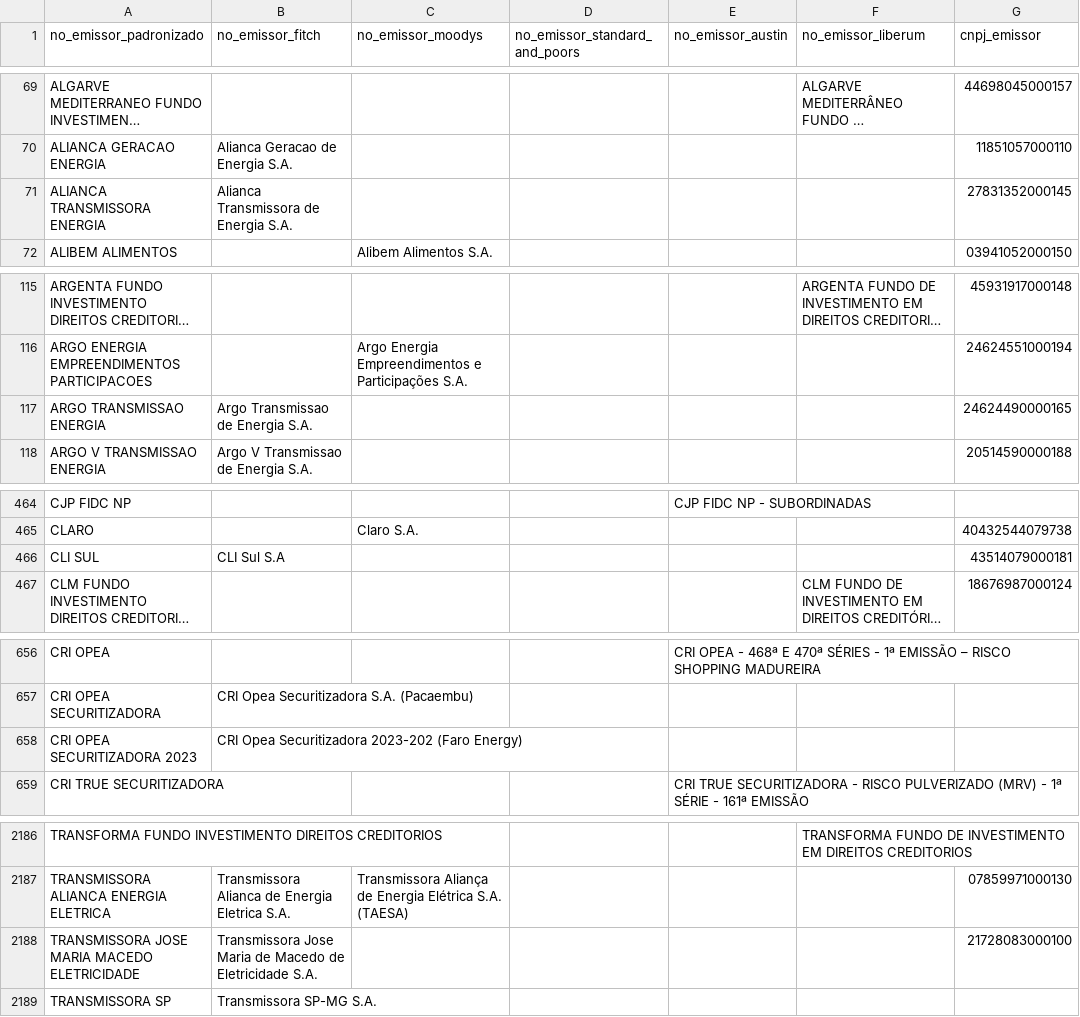
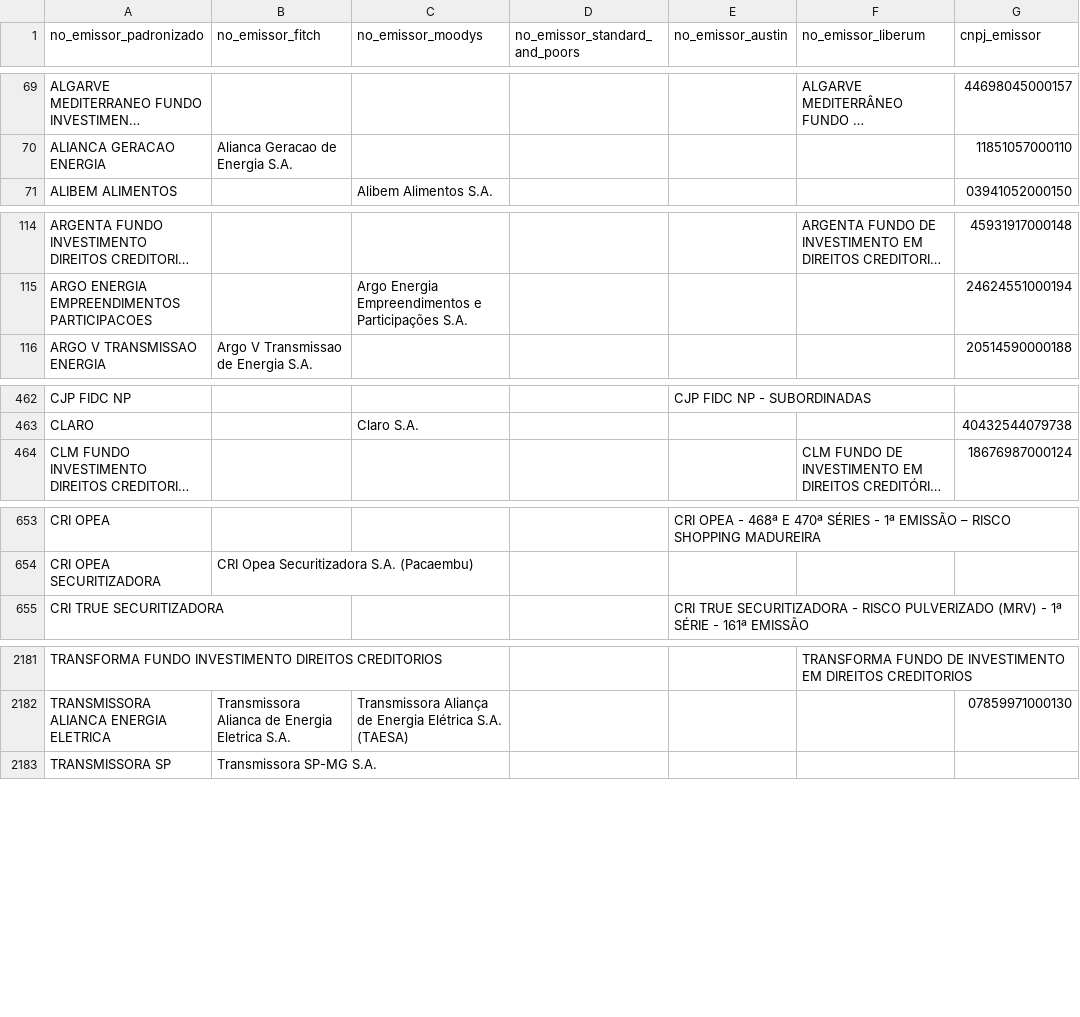
Before and after one commit to PulseDataLabs/PulseRatingsBrasil, a CSV file: data/emissores_consolidado.csv, drawn as a sheet; only a part is shown, gaps mark what is left out; long unchanged cells end in …; removed rows and columns are numbered as before the commit, all else as after; the diff covers the shown part only; the diff names each change by its address in the sheet, - before the commit and + after, or states it on an @@ line.

```diff
--- a/data/emissores_consolidado.csv
+++ b/data/emissores_consolidado.csv
-row 71: ALIANCA TRANSMISSORA ENERGIA | Alianca Transmissora de Energia S.A. |  |  |  |  | 27831352000145
-row 117: ARGO TRANSMISSAO ENERGIA | Argo Transmissao de Energia S.A. |  |  |  |  | 24624490000165
-row 466: CLI SUL | CLI Sul S.A |  |  |  |  | 43514079000181
-row 658: CRI OPEA SECURITIZADORA 2023 | CRI Opea Securitizadora 2023-202 (Faro Energy)
-row 2188: TRANSMISSORA JOSE MARIA MACEDO ELETRICIDADE | Transmissora Jose Maria de Macedo de Eletricidade S.A. |  |  |  |  | 21728083000100
```
Also changed, not shown: 2 added rows, 3 removed rows and 3 edited cells elsewhere in this file, data/austin_ratings.csv, data/fitch_emissores.csv, 20 other files.
